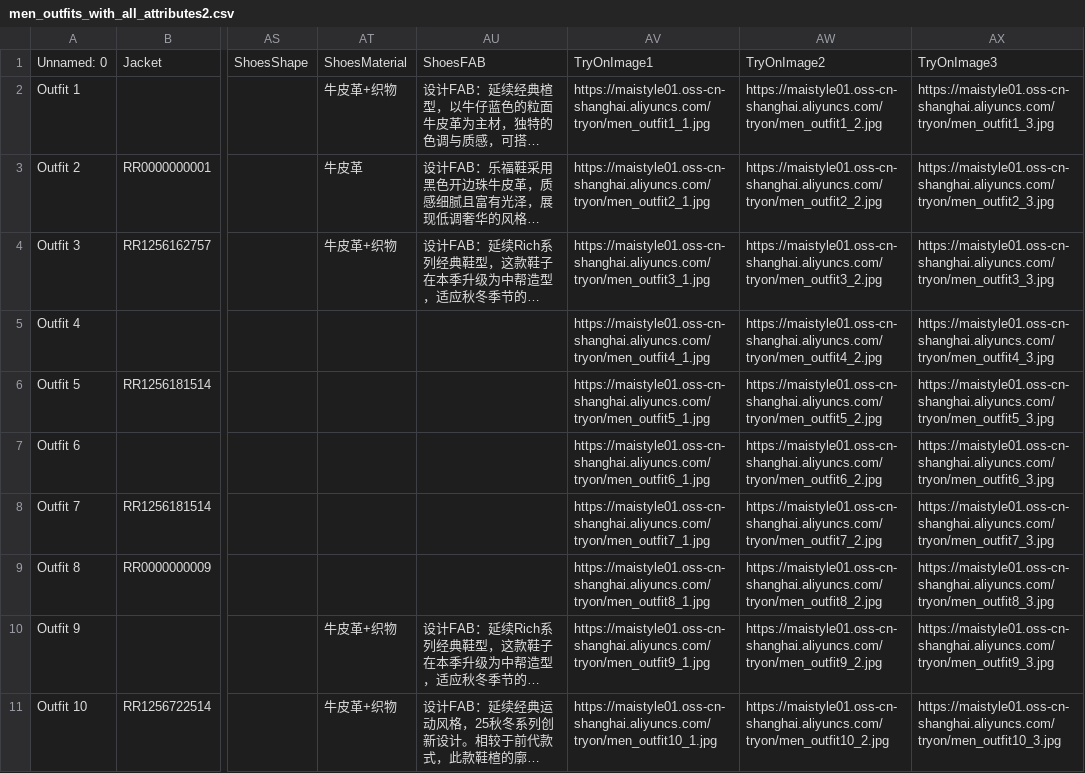
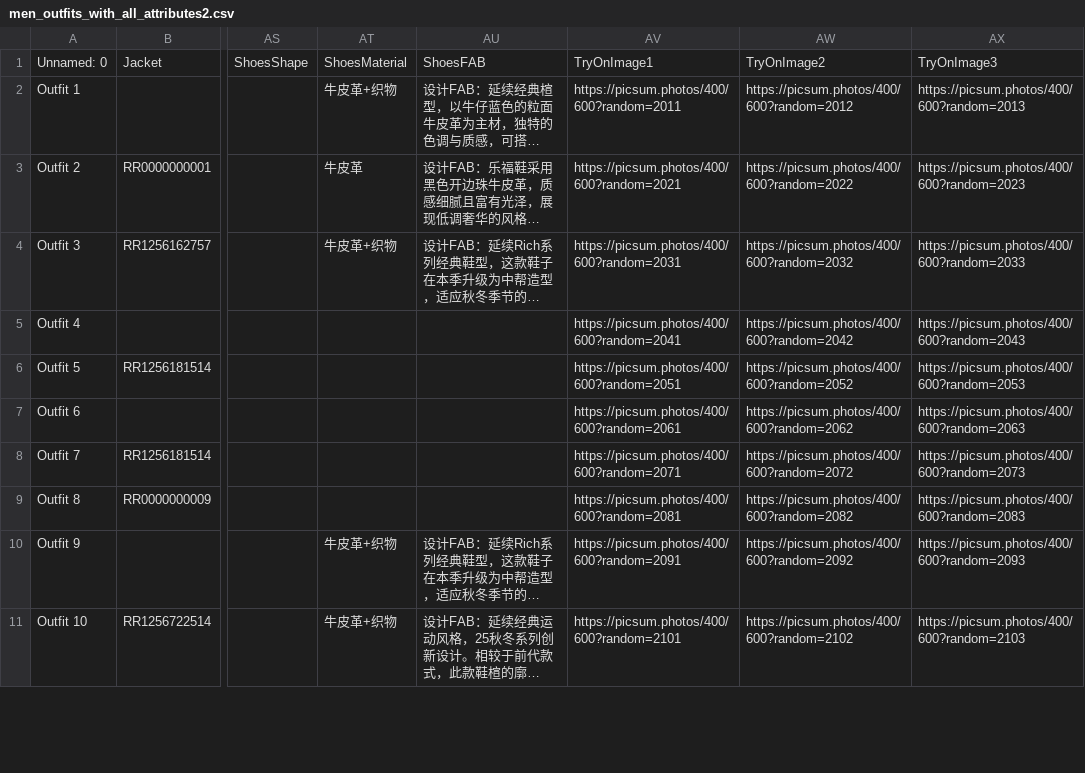
Before and after one commit to YIN-L0/stylist-agent2, a CSV file: data/men_outfits_with_all_attributes2.csv, drawn as a sheet; only a part is shown, gaps mark what is left out; long unchanged cells end in …; the diff covers the shown part only; the diff names each change by its address in the sheet, - before the commit and + after, or states it on an @@ line.

```diff
--- a/data/men_outfits_with_all_attributes2.csv
+++ b/data/men_outfits_with_all_attributes2.csv
-AV2: https://maistyle01.oss-cn-shanghai.aliyuncs.com/tryon/men_outfit1_1.jpg
+AV2: https://picsum.photos/400/600?random=2011
-AW2: https://maistyle01.oss-cn-shanghai.aliyuncs.com/tryon/men_outfit1_2.jpg
+AW2: https://picsum.photos/400/600?random=2012
-AX2: https://maistyle01.oss-cn-shanghai.aliyuncs.com/tryon/men_outfit1_3.jpg
+AX2: https://picsum.photos/400/600?random=2013
-AV3: https://maistyle01.oss-cn-shanghai.aliyuncs.com/tryon/men_outfit2_1.jpg
+AV3: https://picsum.photos/400/600?random=2021
-AW3: https://maistyle01.oss-cn-shanghai.aliyuncs.com/tryon/men_outfit2_2.jpg
+AW3: https://picsum.photos/400/600?random=2022
-AX3: https://maistyle01.oss-cn-shanghai.aliyuncs.com/tryon/men_outfit2_3.jpg
+AX3: https://picsum.photos/400/600?random=2023
-AV4: https://maistyle01.oss-cn-shanghai.aliyuncs.com/tryon/men_outfit3_1.jpg
+AV4: https://picsum.photos/400/600?random=2031
-AW4: https://maistyle01.oss-cn-shanghai.aliyuncs.com/tryon/men_outfit3_2.jpg
+AW4: https://picsum.photos/400/600?random=2032
-AX4: https://maistyle01.oss-cn-shanghai.aliyuncs.com/tryon/men_outfit3_3.jpg
+AX4: https://picsum.photos/400/600?random=2033
-AV5: https://maistyle01.oss-cn-shanghai.aliyuncs.com/tryon/men_outfit4_1.jpg
+AV5: https://picsum.photos/400/600?random=2041
-AW5: https://maistyle01.oss-cn-shanghai.aliyuncs.com/tryon/men_outfit4_2.jpg
+AW5: https://picsum.photos/400/600?random=2042
-AX5: https://maistyle01.oss-cn-shanghai.aliyuncs.com/tryon/men_outfit4_3.jpg
+AX5: https://picsum.photos/400/600?random=2043
-AV6: https://maistyle01.oss-cn-shanghai.aliyuncs.com/tryon/men_outfit5_1.jpg
+AV6: https://picsum.photos/400/600?random=2051
-AW6: https://maistyle01.oss-cn-shanghai.aliyuncs.com/tryon/men_outfit5_2.jpg
+AW6: https://picsum.photos/400/600?random=2052
-AX6: https://maistyle01.oss-cn-shanghai.aliyuncs.com/tryon/men_outfit5_3.jpg
+AX6: https://picsum.photos/400/600?random=2053
-AV7: https://maistyle01.oss-cn-shanghai.aliyuncs.com/tryon/men_outfit6_1.jpg
+AV7: https://picsum.photos/400/600?random=2061
-AW7: https://maistyle01.oss-cn-shanghai.aliyuncs.com/tryon/men_outfit6_2.jpg
+AW7: https://picsum.photos/400/600?random=2062
-AX7: https://maistyle01.oss-cn-shanghai.aliyuncs.com/tryon/men_outfit6_3.jpg
+AX7: https://picsum.photos/400/600?random=2063
-AV8: https://maistyle01.oss-cn-shanghai.aliyuncs.com/tryon/men_outfit7_1.jpg
+AV8: https://picsum.photos/400/600?random=2071
-AW8: https://maistyle01.oss-cn-shanghai.aliyuncs.com/tryon/men_outfit7_2.jpg
+AW8: https://picsum.photos/400/600?random=2072
-AX8: https://maistyle01.oss-cn-shanghai.aliyuncs.com/tryon/men_outfit7_3.jpg
+AX8: https://picsum.photos/400/600?random=2073
-AV9: https://maistyle01.oss-cn-shanghai.aliyuncs.com/tryon/men_outfit8_1.jpg
+AV9: https://picsum.photos/400/600?random=2081
-AW9: https://maistyle01.oss-cn-shanghai.aliyuncs.com/tryon/men_outfit8_2.jpg
+AW9: https://picsum.photos/400/600?random=2082
-AX9: https://maistyle01.oss-cn-shanghai.aliyuncs.com/tryon/men_outfit8_3.jpg
+AX9: https://picsum.photos/400/600?random=2083
-AV10: https://maistyle01.oss-cn-shanghai.aliyuncs.com/tryon/men_outfit9_1.jpg
+AV10: https://picsum.photos/400/600?random=2091
-AW10: https://maistyle01.oss-cn-shanghai.aliyuncs.com/tryon/men_outfit9_2.jpg
+AW10: https://picsum.photos/400/600?random=2092
-AX10: https://maistyle01.oss-cn-shanghai.aliyuncs.com/tryon/men_outfit9_3.jpg
+AX10: https://picsum.photos/400/600?random=2093
-AV11: https://maistyle01.oss-cn-shanghai.aliyuncs.com/tryon/men_outfit10_1.jpg
+AV11: https://picsum.photos/400/600?random=2101
-AW11: https://maistyle01.oss-cn-shanghai.aliyuncs.com/tryon/men_outfit10_2.jpg
+AW11: https://picsum.photos/400/600?random=2102
-AX11: https://maistyle01.oss-cn-shanghai.aliyuncs.com/tryon/men_outfit10_3.jpg
+AX11: https://picsum.photos/400/600?random=2103
```
Also changed, not shown: 120 edited cells elsewhere in this file, data/women_outfits_with_all_attributes2.csv.
